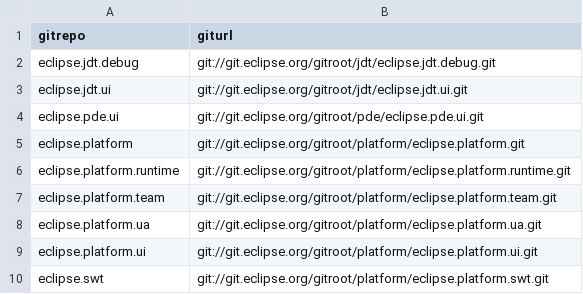
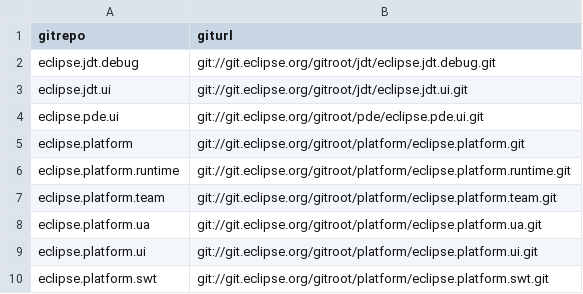
Before and after one commit to rodrigorgs/arch-violations-bugs, a CSV file: raw-data/gitrepo-giturl.csv, drawn as a sheet.

Commit message:
Fix repo for Eclipse's SWT.

```diff
--- a/raw-data/gitrepo-giturl.csv
+++ b/raw-data/gitrepo-giturl.csv
@@ -9,2 +9,2 @@ eclipse.platform.ua,git://git.eclipse.org/gitroot/platform/eclipse.platform.ua.g
 eclipse.platform.ui,git://git.eclipse.org/gitroot/platform/eclipse.platform.ui.git
-eclipse.swt,git://git.eclipse.org/gitroot/platform/eclipse.platform.swt.git
+eclipse.platform.swt,git://git.eclipse.org/gitroot/platform/eclipse.platform.swt.git
```
Also changed, not shown: raw-data/violfile-gitrepo.csv.
